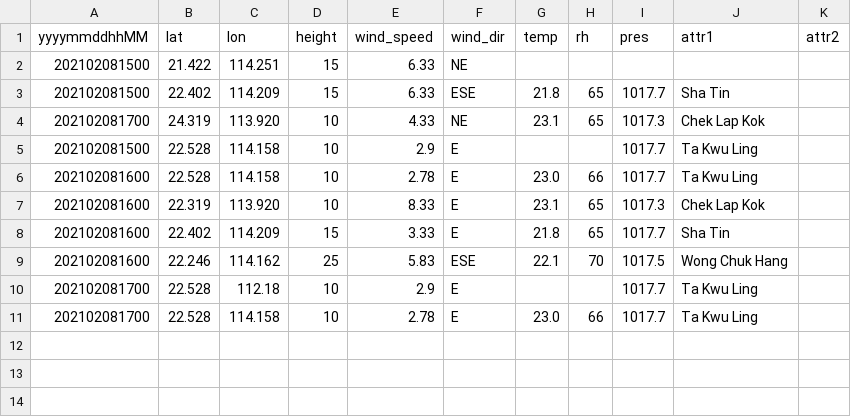
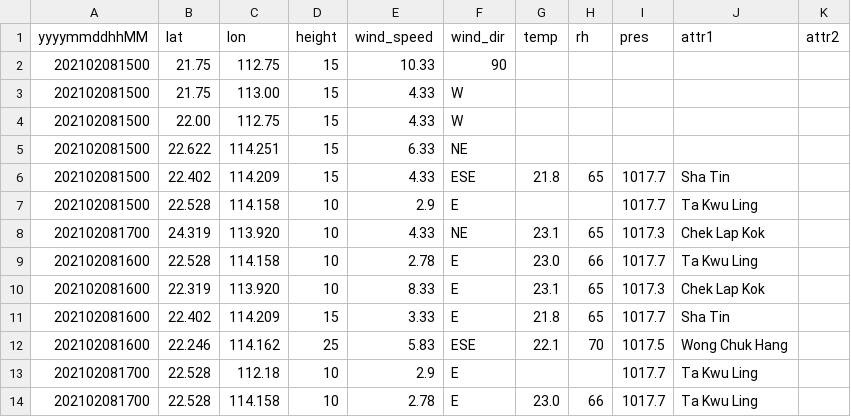
Before and after one commit to Novarizark/Aeolus, a CSV file: input/obv.csv, drawn as a sheet.

```diff
--- a/input/obv.csv
+++ b/input/obv.csv
@@ -1,6 +1,9 @@
 yyyymmddhhMM,lat,lon,height,wind_speed,wind_dir,temp,rh,pres,attr1,attr2
-202102081500,21.422,114.251,15,6.33,NE,,,,,
-202102081500,22.402,114.209,15,6.33,ESE,21.8,65,1017.7,Sha Tin,
+202102081500,21.75,112.75,15,10.33,90,,,,,
+202102081500,21.75,113.00,15,4.33,W,,,,,
+202102081500,22.00,112.75,15,4.33,W,,,,,
+202102081500,22.622,114.251,15,6.33,NE,,,,,
+202102081500,22.402,114.209,15,4.33,ESE,21.8,65,1017.7,Sha Tin,
+202102081500,22.528,114.158,10,2.9,E,,,1017.7,Ta Kwu Ling,
 202102081700,24.319,113.920,10,4.33,NE,23.1,65,1017.3,Chek Lap Kok,
-202102081500,22.528,114.158,10,2.9,E,,,1017.7,Ta Kwu Ling,
 202102081600,22.528,114.158,10,2.78,E,23.0,66,1017.7,Ta Kwu Ling,
```
Also changed, not shown: 8 other files.
